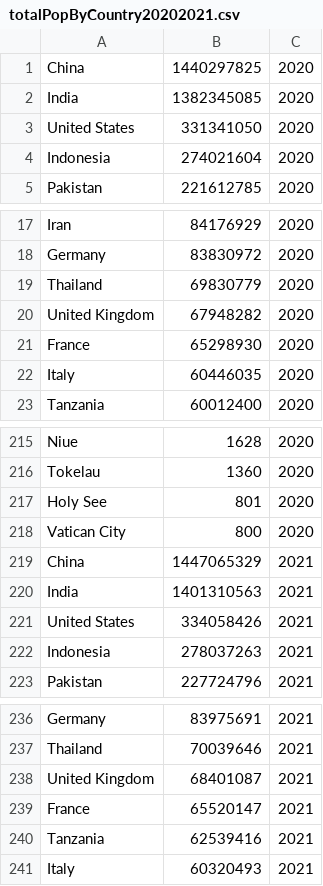
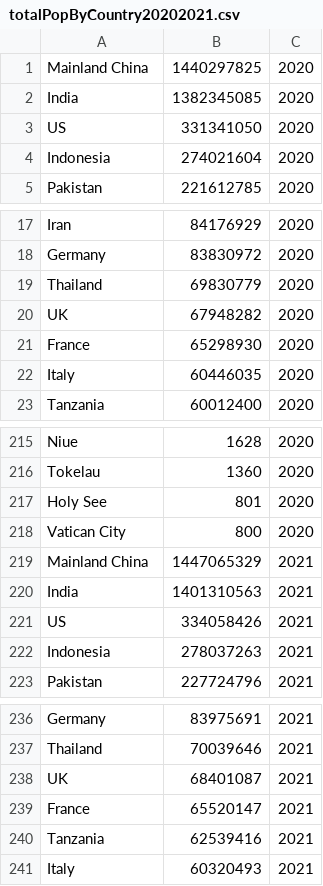
Before and after one commit to jaceguaidemagalhaes/Big-Data---Project-2, a CSV file: src/main/resources/clean/totalPopByCountry20202021.csv, drawn as a sheet; only a part is shown, gaps mark what is left out.

Commit message:
update country names
Updated names for country names
US, Uk, and Mainland China

```diff
--- a/src/main/resources/clean/totalPopByCountry20202021.csv
+++ b/src/main/resources/clean/totalPopByCountry20202021.csv
@@ -1,4 +1,4 @@
-China,1440297825,2020
+Mainland China,1440297825,2020
 India,1382345085,2020
-United States,331341050,2020
+US,331341050,2020
 Indonesia,274021604,2020
@@ -19,3 +19,3 @@ Germany,83830972,2020
 Thailand,69830779,2020
-United Kingdom,67948282,2020
+UK,67948282,2020
 France,65298930,2020
@@ -218,5 +218,5 @@ Holy See,801,2020
 Vatican City,800,2020
-China,1447065329,2021
+Mainland China,1447065329,2021
 India,1401310563,2021
-United States,334058426,2021
+US,334058426,2021
 Indonesia,278037263,2021
@@ -237,3 +237,3 @@ Germany,83975691,2021
 Thailand,70039646,2021
-United Kingdom,68401087,2021
+UK,68401087,2021
 France,65520147,2021
```
Also changed, not shown: 2 other files.
